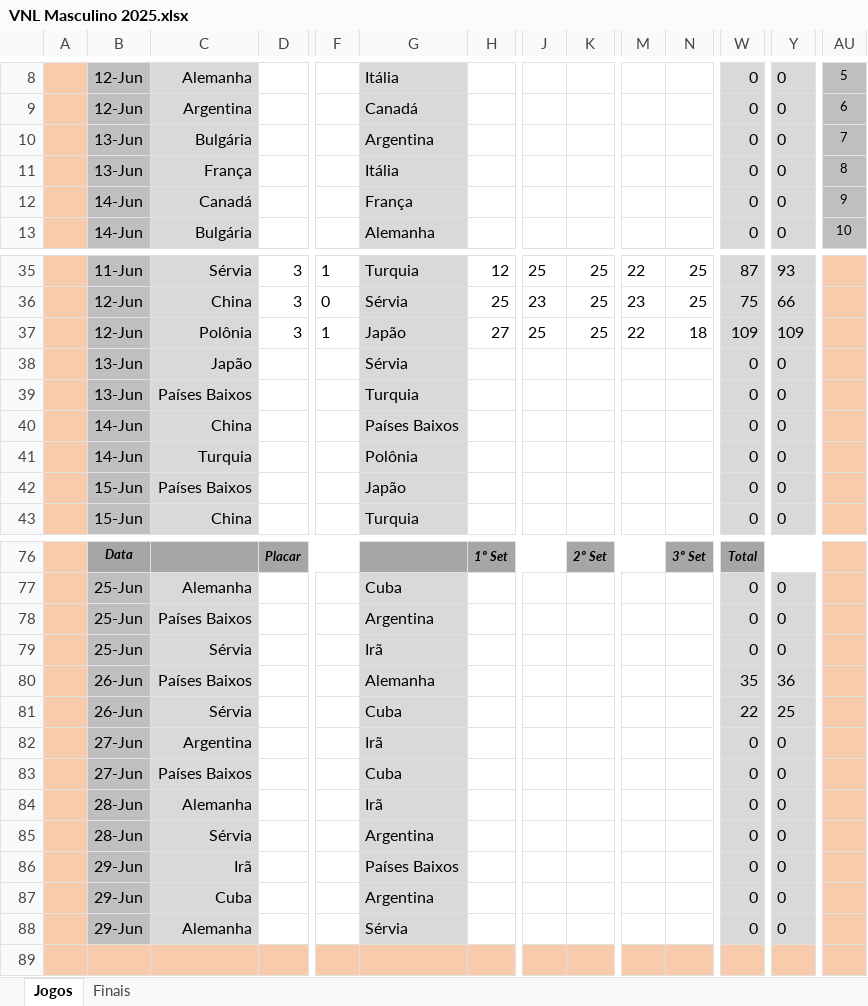
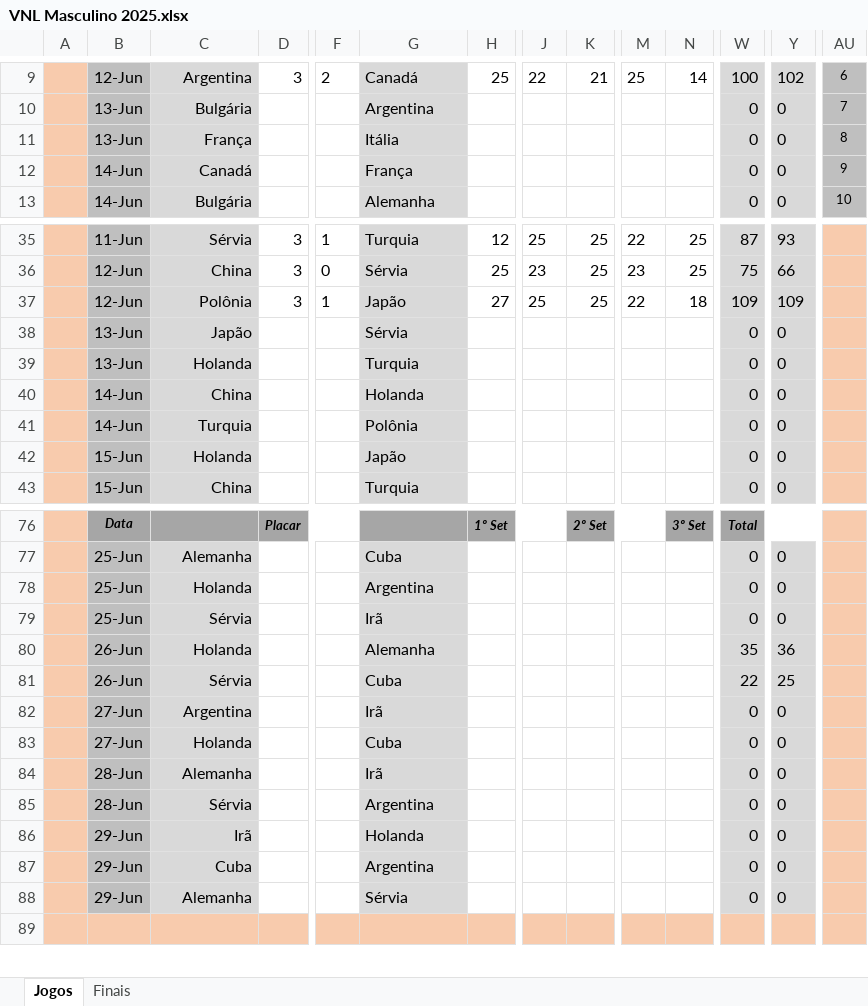
Before and after one commit to maurilyn/volei-planilha-VNL-masculino-2025, an Excel workbook: VNL Masculino 2025.xlsx, sheet Jogos, drawn as a sheet; only a part is shown, gaps mark what is left out; values as stored, in another font and other column widths than the file's, no borders; conditional formats not drawn; removed rows and columns are numbered as before the commit, all else as after; rows hold the shown columns only; the diff covers the shown part only; the diff names each change by its address in the sheet, - before the commit and + after, or states it on an @@ line.

```diff
--- a/VNL Masculino 2025.xlsx (sheet Jogos)
+++ b/VNL Masculino 2025.xlsx (sheet Jogos)
-C9: Alemanha
+C9: Argentina
-D9: (empty)
+D9: 3
-F9: (empty)
+F9: 2
-G9: Itália
+G9: Canadá
-H9: (empty)
+H9: 25
-J9: (empty)
+J9: 22
-K9: (empty)
+K9: 21
-M9: (empty)
+M9: 25
-N9: (empty)
+N9: 14
-W9: 0
+W9: 100
-Y9: 0
+Y9: 102
-AU9: 5
+AU9: 6
-row 9:  | 12-Jun | Argentina |  |  | Canadá |  |  |  |  |  | 0 | 0 | 6
+row 11:  | 13-Jun | França |  |  | Itália |  |  |  |  |  | 0 | 0 | 8
-B12: 13-Jun
+B12: 14-Jun
-C12: França
+C12: Canadá
-G12: Itália
+G12: França
-AU12: 8
+AU12: 9
-C13: Canadá
+C13: Bulgária
-G13: França
+G13: Alemanha
-AU13: 9
+AU13: 10
-row 13:  | 14-Jun | Bulgária |  |  | Alemanha |  |  |  |  |  | 0 | 0 | 10
-C39: Países Baixos
+C39: Holanda
-G40: Países Baixos
+G40: Holanda
-C42: Países Baixos
+C42: Holanda
-C78: Países Baixos
+C78: Holanda
-C80: Países Baixos
+C80: Holanda
-C83: Países Baixos
+C83: Holanda
-G86: Países Baixos
+G86: Holanda
```
Also changed, not shown: 8 added rows, 7 removed rows and 353 edited cells elsewhere in this sheet, sheet Finais, formulas that keep their value, hidden cells.
